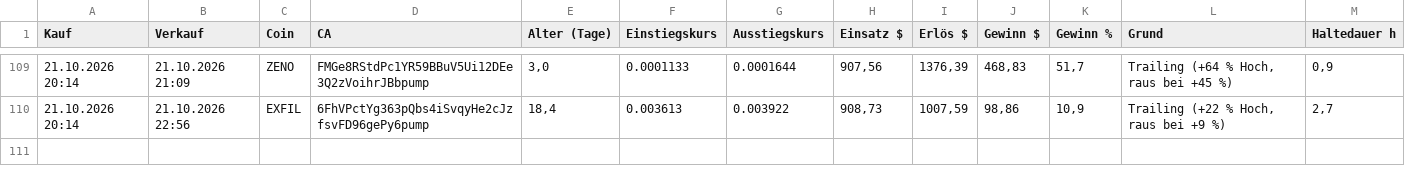
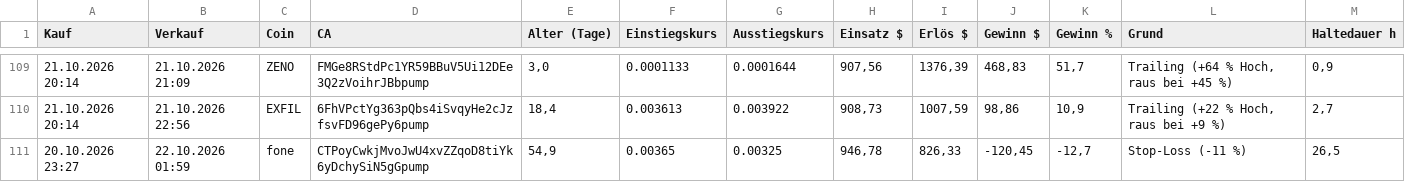
Before and after one commit to Derg83/fomo-bot, a CSV file: bot_journal_trail.csv, drawn as a sheet; only a part is shown, gaps mark what is left out.

```diff
--- a/bot_journal_trail.csv
+++ b/bot_journal_trail.csv
@@ -110 +110,2 @@
 21.10.2026 20:14;21.10.2026 22:56;EXFIL;6FhVPctYg363pQbs4iSvqyHe2cJzfsvFD96gePy6pump;18,4;0.003613;0.003922;908,73;1007,59;98,86;10,9;Trailing (+22 % Hoch, raus bei +9 %);2,7
+20.10.2026 23:27;22.10.2026 01:59;fone;CTPoyCwkjMvoJwU4xvZZqoD8tiYk6yDchySiN5gGpump;54,9;0.00365;0.00325;946,78;826,33;-120,45;-12,7;Stop-Loss (-11 %);26,5
```
Also changed, not shown: 9 other files.
